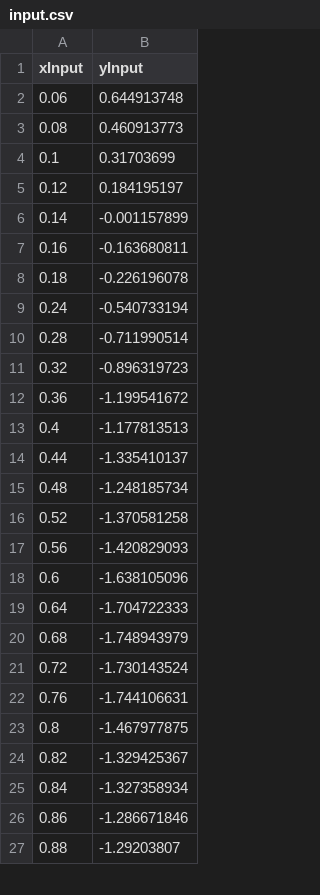
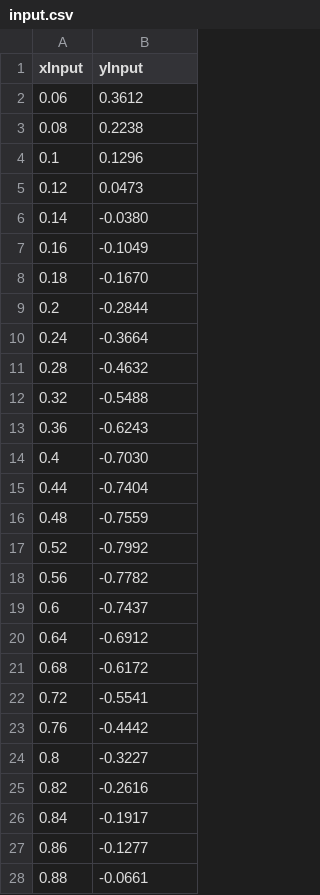
Before and after one commit to DarijaKR/Retention-mechanisms, a CSV file: input.csv, drawn as a sheet; only a part is shown; the diff covers the shown part only.

```diff
--- a/input.csv
+++ b/input.csv
@@ -1,27 +1,28 @@
 xInput,yInput
-0.06,0.644913748
-0.08,0.460913773
-0.1,0.31703699
-0.12,0.184195197
-0.14,-0.001157899
-0.16,-0.163680811
-0.18,-0.226196078
-0.24,-0.540733194
-0.28,-0.711990514
-0.32,-0.896319723
-0.36,-1.199541672
-0.4,-1.177813513
-0.44,-1.335410137
-0.48,-1.248185734
-0.52,-1.370581258
-0.56,-1.420829093
-0.6,-1.638105096
-0.64,-1.704722333
-0.68,-1.748943979
-0.72,-1.730143524
-0.76,-1.744106631
-0.8,-1.467977875
-0.82,-1.329425367
-0.84,-1.327358934
-0.86,-1.286671846
-0.88,-1.29203807
+0.06,0.3612
+0.08,0.2238
+0.1,0.1296
+0.12,0.0473
+0.14,-0.0380
+0.16,-0.1049
+0.18,-0.1670
+0.2,-0.2844
+0.24,-0.3664
+0.28,-0.4632
+0.32,-0.5488
+0.36,-0.6243
+0.4,-0.7030
+0.44,-0.7404
+0.48,-0.7559
+0.52,-0.7992
+0.56,-0.7782
+0.6,-0.7437
+0.64,-0.6912
+0.68,-0.6172
+0.72,-0.5541
+0.76,-0.4442
+0.8,-0.3227
+0.82,-0.2616
+0.84,-0.1917
+0.86,-0.1277
+0.88,-0.0661
```
Also changed, not shown: 2 removed rows and 2 edited cells elsewhere in this file, 1 other file.
